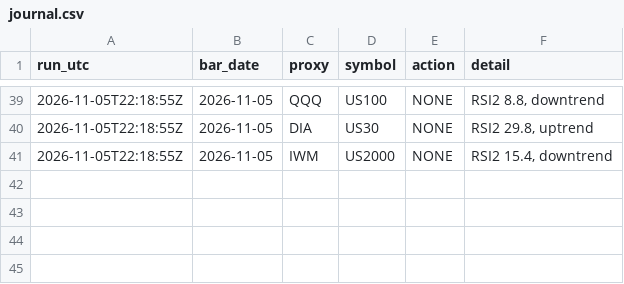
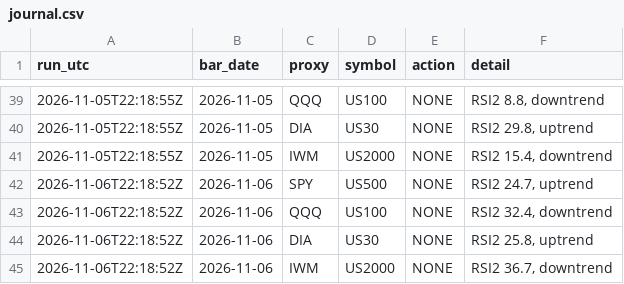
Before and after one commit to Wel44/bigd-trades, a CSV file: journal.csv, drawn as a sheet; only a part is shown, gaps mark what is left out.

```diff
--- a/journal.csv
+++ b/journal.csv
@@ -41 +41,5 @@ run_utc,bar_date,proxy,symbol,action,detail
 2026-11-05T22:18:55Z,2026-11-05,IWM,US2000,NONE,"RSI2 15.4, downtrend"
+2026-11-06T22:18:52Z,2026-11-06,SPY,US500,NONE,"RSI2 24.7, uptrend"
+2026-11-06T22:18:52Z,2026-11-06,QQQ,US100,NONE,"RSI2 32.4, downtrend"
+2026-11-06T22:18:52Z,2026-11-06,DIA,US30,NONE,"RSI2 25.8, uptrend"
+2026-11-06T22:18:52Z,2026-11-06,IWM,US2000,NONE,"RSI2 36.7, downtrend"
```
Also changed, not shown: 2 other files.
